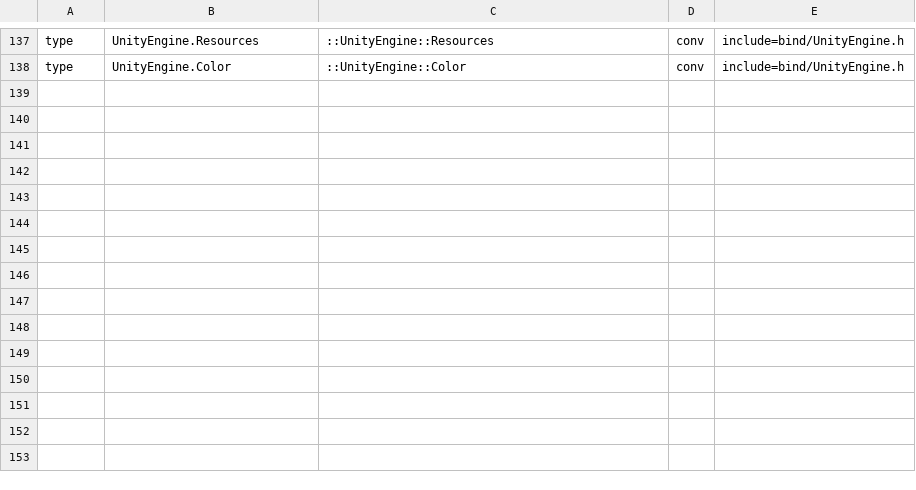
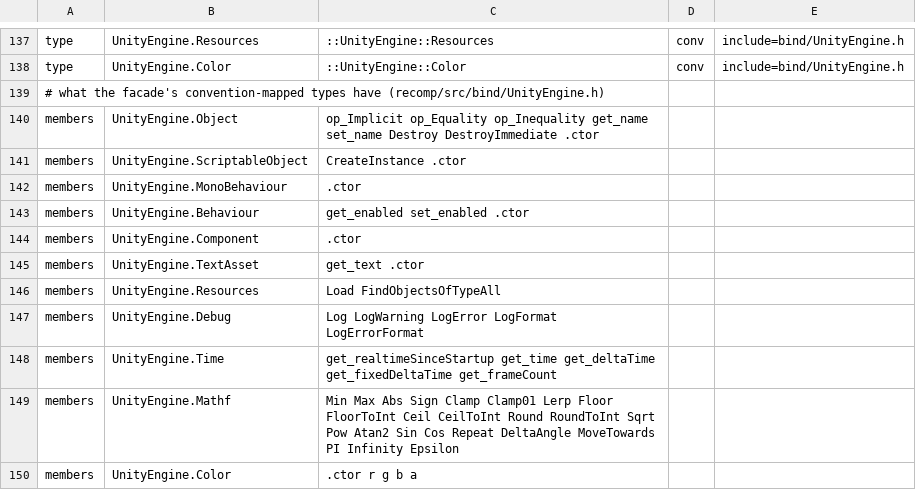
Before and after one commit to myuu-151/Moonlighter-Recomp, a TSV file: tools/translate/bindings.tsv, drawn as a sheet; only a part is shown, gaps mark what is left out; the diff names each change by its address in the sheet, - before the commit and + after, or states it on an @@ line.

```diff
--- a/tools/translate/bindings.tsv
+++ b/tools/translate/bindings.tsv
+row 139: # what the facade's convention-mapped types have (recomp/src/bind/UnityEngine.h)
+row 140: members | UnityEngine.Object | op_Implicit op_Equality op_Inequality get_name set_name Destroy DestroyImmediate .ctor
+row 141: members | UnityEngine.ScriptableObject | CreateInstance .ctor
+row 142: members | UnityEngine.MonoBehaviour | .ctor
+row 143: members | UnityEngine.Behaviour | get_enabled set_enabled .ctor
+row 144: members | UnityEngine.Component | .ctor
+row 145: members | UnityEngine.TextAsset | get_text .ctor
+row 146: members | UnityEngine.Resources | Load FindObjectsOfTypeAll
+row 147: members | UnityEngine.Debug | Log LogWarning LogError LogFormat LogErrorFormat
+row 148: members | UnityEngine.Time | get_realtimeSinceStartup get_time get_deltaTime get_fixedDeltaTime get_frameCount
+row 149: members | UnityEngine.Mathf | Min Max Abs Sign Clamp Clamp01 Lerp Floor FloorToInt Ceil CeilToInt Round RoundToInt Sqrt Pow Atan2 Sin Cos Repeat DeltaAngle MoveTowards PI Infinity Epsilon
+row 150: members | UnityEngine.Color | .ctor r g b a
```
Also changed, not shown: 7 other files.
